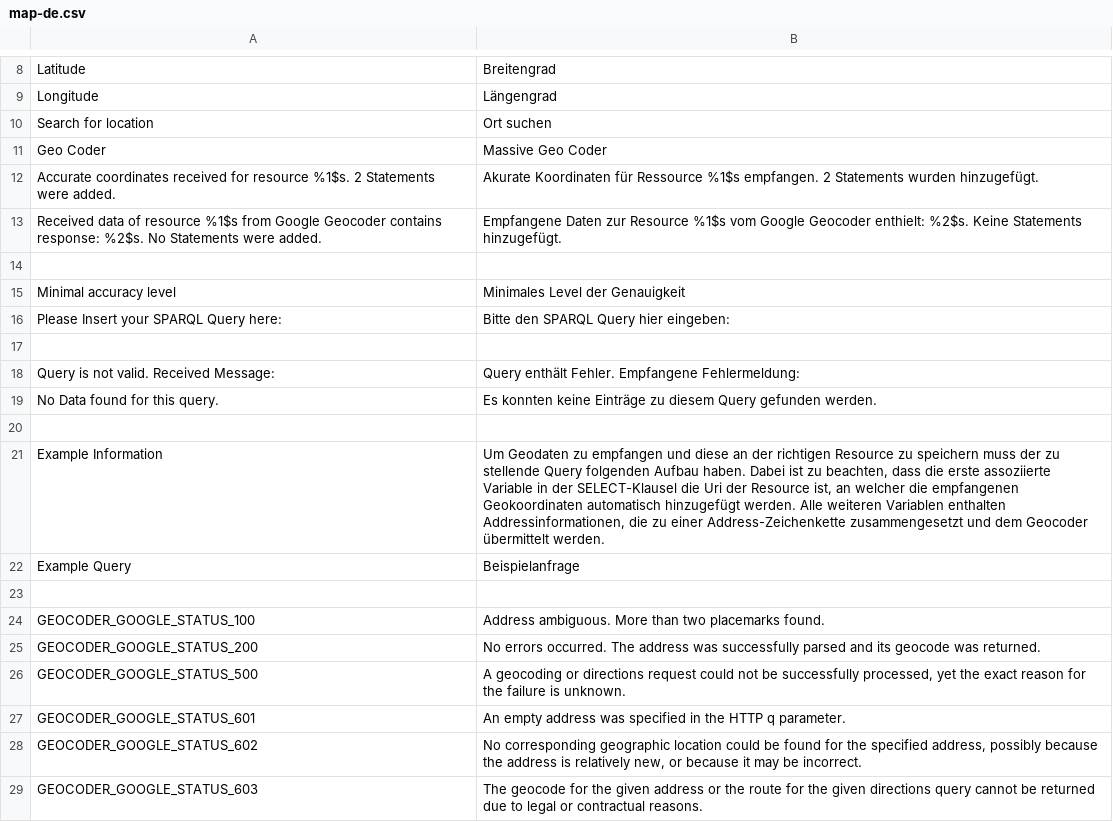
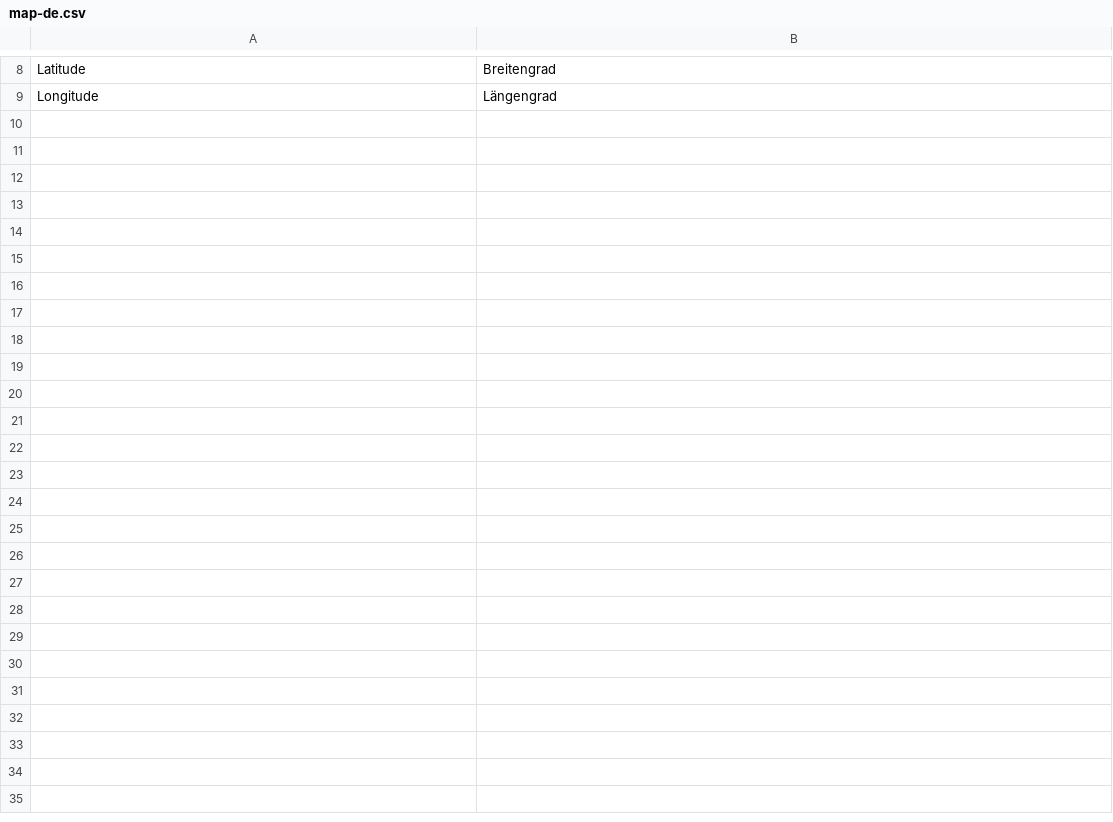
Before and after one commit to AKSW/map.ontowiki, a CSV file: languages/map-de.csv, drawn as a sheet; only a part is shown, gaps mark what is left out; the diff covers the shown part only.

Commit message:
remove unused translations

```diff
--- a/languages/map-de.csv
+++ b/languages/map-de.csv
@@ -9,21 +9 @@ Latitude;Breitengrad
 Longitude;Längengrad
-Search for location;Ort suchen
-Geo Coder; Massive Geo Coder
-Accurate coordinates received for resource %1$s. 2 Statements were added.;Akurate Koordinaten für Ressource %1$s empfangen. 2 Statements wurden hinzugefügt.
-Received data of resource %1$s from Google Geocoder contains response: %2$s. No Statements were added.;Empfangene Daten zur Resource %1$s vom Google Geocoder enthielt: %2$s. Keine Statements hinzugefügt.
-
-Minimal accuracy level;Minimales Level der Genauigkeit
-Please Insert your SPARQL Query here:;Bitte den SPARQL Query hier eingeben:
-
-Query is not valid. Received Message:; Query enthält Fehler. Empfangene Fehlermeldung:
-No Data found for this query.;Es konnten keine Einträge zu diesem Query gefunden werden.
-
-Example Information;Um Geodaten zu empfangen und diese an der richtigen Resource zu speichern muss der zu stellende Query folgenden Aufbau haben. Dabei ist zu beachten, dass die erste assoziierte Variable in der SELECT-Klausel die Uri der Resource ist, an welcher die empfangenen Geokoordinaten automatisch hinzugefügt werden. Alle weiteren Variablen enthalten Addressinformationen, die zu einer Address-Zeichenkette zusammengesetzt und dem Geocoder übermittelt werden.
-Example Query;Beispielanfrage;
-
-GEOCODER_GOOGLE_STATUS_100;Address ambiguous. More than two placemarks found.
-GEOCODER_GOOGLE_STATUS_200;No errors occurred. The address was successfully parsed and its geocode was returned.
-GEOCODER_GOOGLE_STATUS_500;A geocoding or directions request could not be successfully processed, yet the exact reason for the failure is unknown.
-GEOCODER_GOOGLE_STATUS_601;An empty address was specified in the HTTP q parameter.
-GEOCODER_GOOGLE_STATUS_602;No corresponding geographic location could be found for the specified address, possibly because the address is relatively new, or because it may be incorrect.
-GEOCODER_GOOGLE_STATUS_603;The geocode for the given address or the route for the given directions query cannot be returned due to legal or contractual reasons.
```
Also changed, not shown: 34 removed rows elsewhere in this file, 1 other file.
